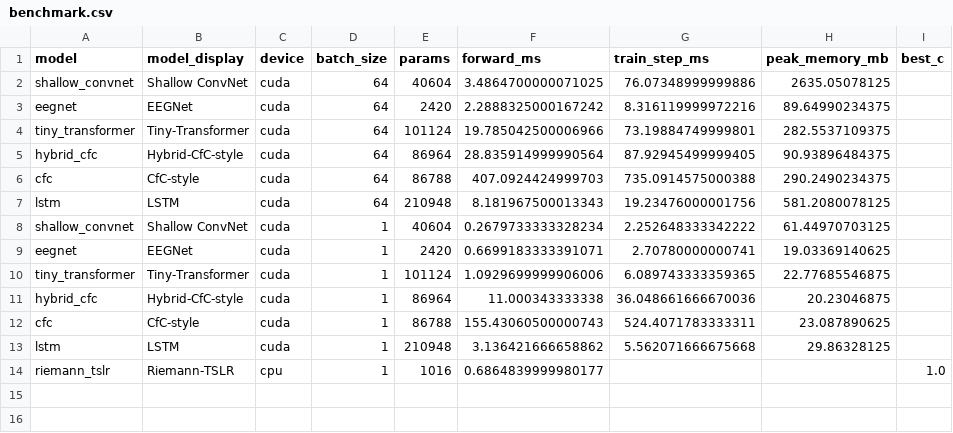
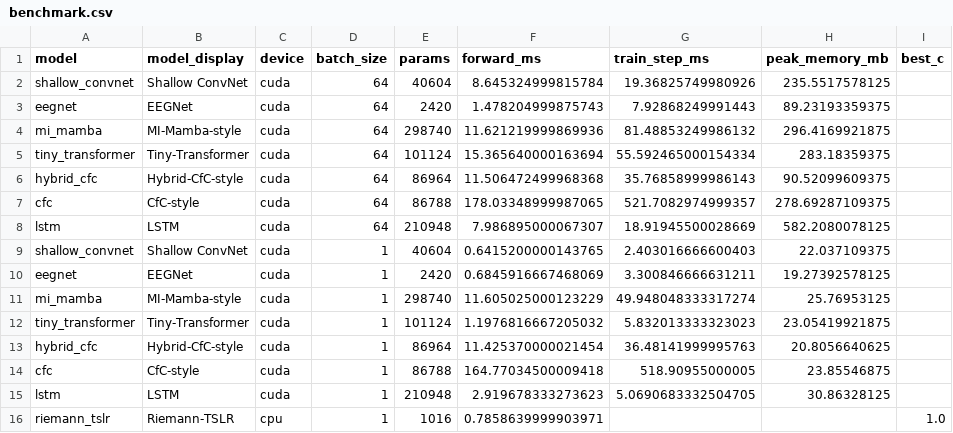
Before and after one commit to NJNAN/temporal-adaptivity-mi-eeg, a CSV file: supporting_materials/efficiency/benchmark.csv, drawn as a sheet.

```diff
--- a/supporting_materials/efficiency/benchmark.csv
+++ b/supporting_materials/efficiency/benchmark.csv
@@ -1,14 +1,16 @@
 model,model_display,device,batch_size,params,forward_ms,train_step_ms,peak_memory_mb,best_c
-shallow_convnet,Shallow ConvNet,cuda,64,40604,3.4864700000071025,76.07348999999886,2635.05078125,
-eegnet,EEGNet,cuda,64,2420,2.2888325000167242,8.316119999972216,89.64990234375,
-tiny_transformer,Tiny-Transformer,cuda,64,101124,19.785042500006966,73.19884749999801,282.5537109375,
-hybrid_cfc,Hybrid-CfC-style,cuda,64,86964,28.835914999990564,87.92945499999405,90.93896484375,
-cfc,CfC-style,cuda,64,86788,407.0924424999703,735.0914575000388,290.2490234375,
-lstm,LSTM,cuda,64,210948,8.181967500013343,19.23476000001756,581.2080078125,
-shallow_convnet,Shallow ConvNet,cuda,1,40604,0.2679733333328234,2.252648333342222,61.44970703125,
-eegnet,EEGNet,cuda,1,2420,0.6699183333391071,2.70780000000741,19.03369140625,
-tiny_transformer,Tiny-Transformer,cuda,1,101124,1.0929699999906006,6.089743333359365,22.77685546875,
-hybrid_cfc,Hybrid-CfC-style,cuda,1,86964,11.000343333338,36.048661666670036,20.23046875,
-cfc,CfC-style,cuda,1,86788,155.43060500000743,524.4071783333311,23.087890625,
-lstm,LSTM,cuda,1,210948,3.136421666658862,5.562071666675668,29.86328125,
-riemann_tslr,Riemann-TSLR,cpu,1,1016,0.6864839999980177,,,1.0
+shallow_convnet,Shallow ConvNet,cuda,64,40604,8.645324999815784,19.36825749980926,235.5517578125,
+eegnet,EEGNet,cuda,64,2420,1.478204999875743,7.92868249991443,89.23193359375,
+mi_mamba,MI-Mamba-style,cuda,64,298740,11.621219999869936,81.48853249986132,296.4169921875,
+tiny_transformer,Tiny-Transformer,cuda,64,101124,15.365640000163694,55.592465000154334,283.18359375,
+hybrid_cfc,Hybrid-CfC-style,cuda,64,86964,11.506472499968368,35.76858999986143,90.52099609375,
+cfc,CfC-style,cuda,64,86788,178.03348999987065,521.7082974999357,278.69287109375,
+lstm,LSTM,cuda,64,210948,7.986895000067307,18.91945500028669,582.2080078125,
+shallow_convnet,Shallow ConvNet,cuda,1,40604,0.6415200000143765,2.403016666600403,22.037109375,
+eegnet,EEGNet,cuda,1,2420,0.6845916667468069,3.300846666631211,19.27392578125,
+mi_mamba,MI-Mamba-style,cuda,1,298740,11.605025000123229,49.948048333317274,25.76953125,
+tiny_transformer,Tiny-Transformer,cuda,1,101124,1.1976816667205032,5.832013333323023,23.05419921875,
+hybrid_cfc,Hybrid-CfC-style,cuda,1,86964,11.425370000021454,36.48141999995763,20.8056640625,
+cfc,CfC-style,cuda,1,86788,164.77034500009418,518.90955000005,23.85546875,
+lstm,LSTM,cuda,1,210948,2.919678333273623,5.0690683332504705,30.86328125,
+riemann_tslr,Riemann-TSLR,cpu,1,1016,0.7858639999903971,,,1.0
```
Also changed, not shown: supporting_materials/reproducibility/artifact_manifest.csv, 37 other files.
